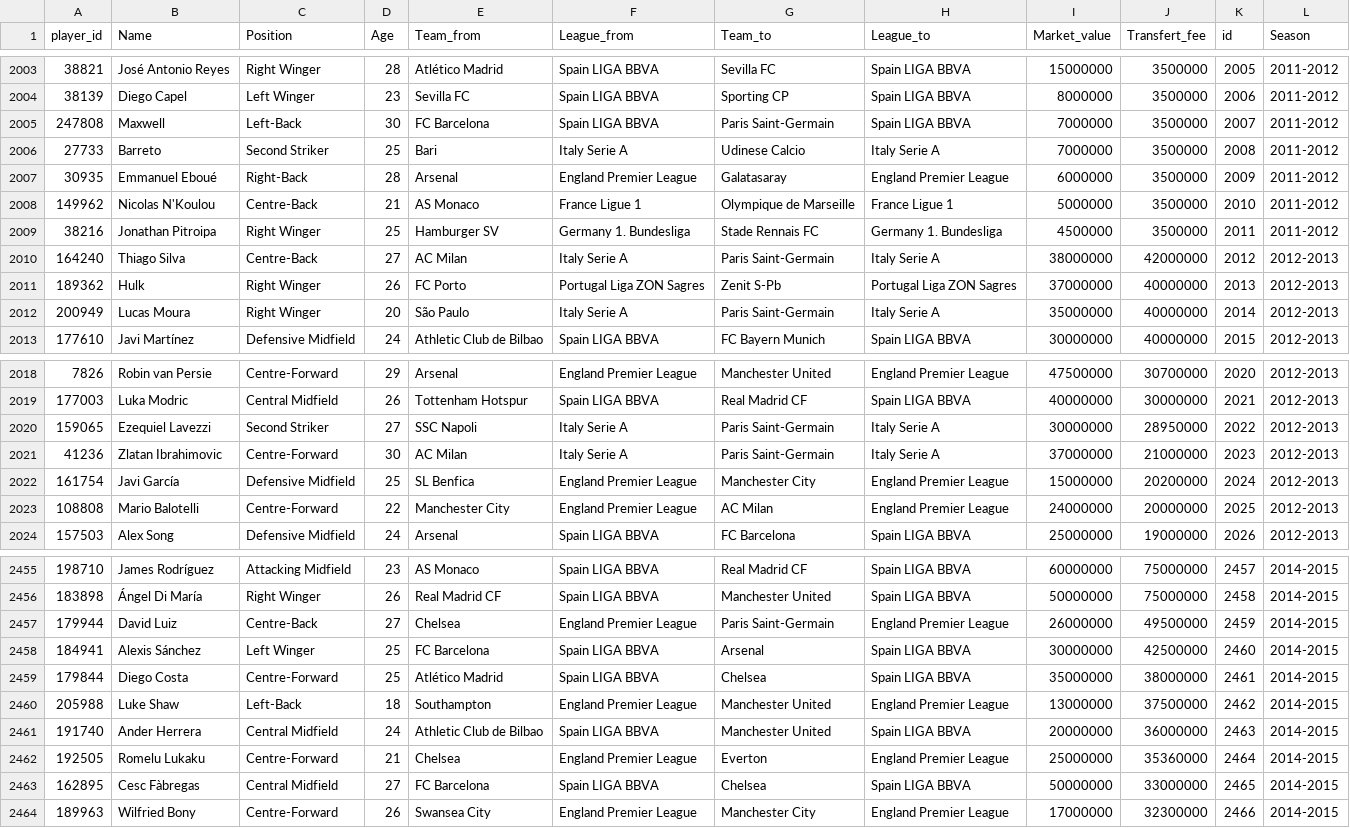
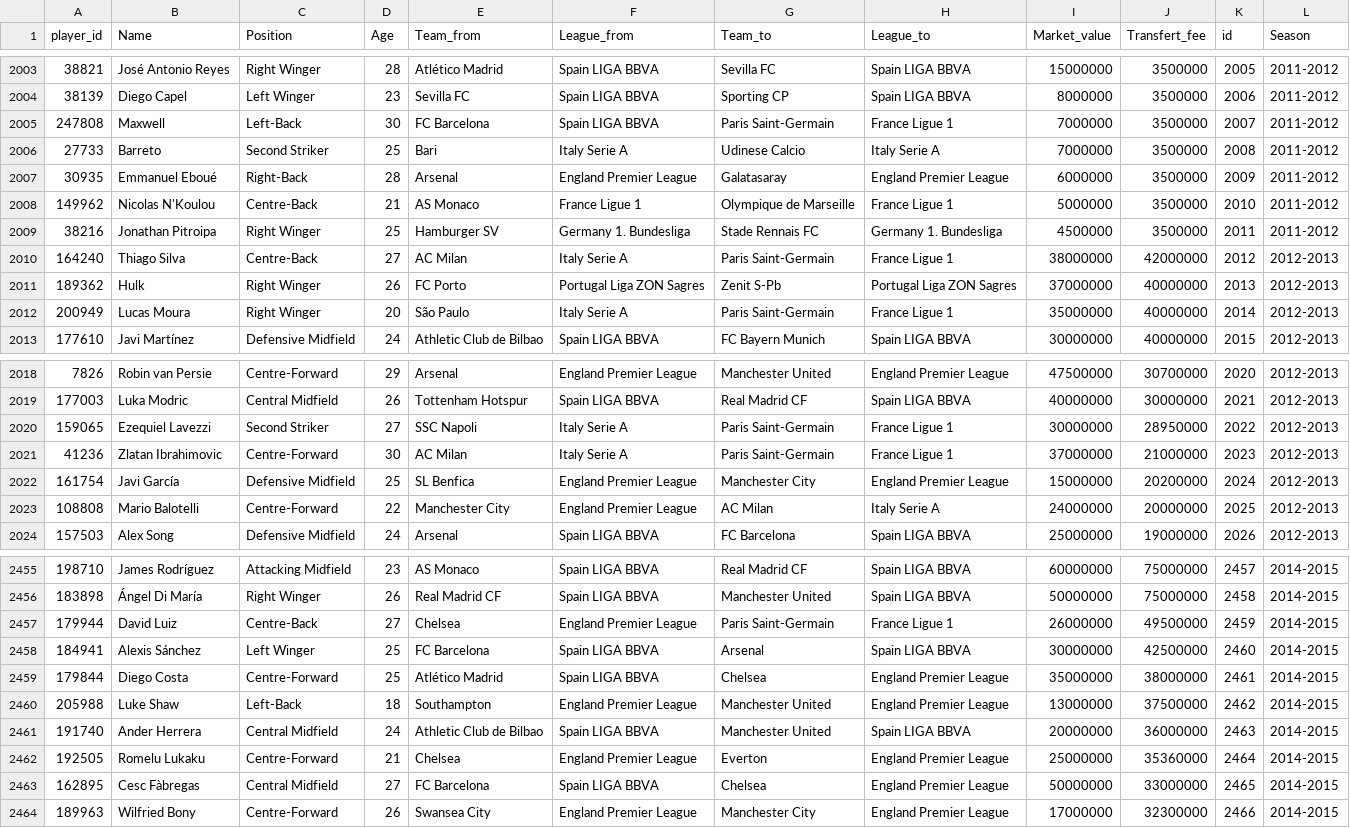
Before and after one commit to Proxy08/Analyse-des-Joeurs-et-clubseurop-ens, a CSV file: transfert.csv, drawn as a sheet; only a part is shown, gaps mark what is left out; the diff covers the shown part only.

```diff
--- a/transfert.csv
+++ b/transfert.csv
@@ -2004,3 +2004,3 @@ player_id,Name,Position,Age,Team_from,League_from,Team_to,League_to,Market_value
 38139,Diego Capel,Left Winger,23,Sevilla FC,Spain LIGA BBVA,Sporting CP,Spain LIGA BBVA,8000000,3500000,2006,2011-2012
-247808,Maxwell,Left-Back,30,FC Barcelona,Spain LIGA BBVA,Paris Saint-Germain,Spain LIGA BBVA,7000000,3500000,2007,2011-2012
+247808,Maxwell,Left-Back,30,FC Barcelona,Spain LIGA BBVA,Paris Saint-Germain,France Ligue 1,7000000,3500000,2007,2011-2012
 27733,Barreto,Second Striker,25,Bari,Italy Serie A,Udinese Calcio,Italy Serie A,7000000,3500000,2008,2011-2012
@@ -2009,5 +2009,5 @@ player_id,Name,Position,Age,Team_from,League_from,Team_to,League_to,Market_value
 38216,Jonathan Pitroipa,Right Winger,25,Hamburger SV,Germany 1. Bundesliga,Stade Rennais FC,Germany 1. Bundesliga,4500000,3500000,2011,2011-2012
-164240,Thiago Silva,Centre-Back,27,AC Milan,Italy Serie A,Paris Saint-Germain,Italy Serie A,38000000,42000000,2012,2012-2013
+164240,Thiago Silva,Centre-Back,27,AC Milan,Italy Serie A,Paris Saint-Germain,France Ligue 1,38000000,42000000,2012,2012-2013
 189362,Hulk,Right Winger,26,FC Porto,Portugal Liga ZON Sagres,Zenit S-Pb,Portugal Liga ZON Sagres,37000000,40000000,2013,2012-2013
-200949,Lucas Moura,Right Winger,20,São Paulo,Italy Serie A,Paris Saint-Germain,Italy Serie A,35000000,40000000,2014,2012-2013
+200949,Lucas Moura,Right Winger,20,São Paulo,Italy Serie A,Paris Saint-Germain,France Ligue 1,35000000,40000000,2014,2012-2013
 177610,Javi Martínez,Defensive Midfield,24,Athletic Club de Bilbao,Spain LIGA BBVA,FC Bayern Munich,Spain LIGA BBVA,30000000,40000000,2015,2012-2013
@@ -2019,6 +2019,6 @@ player_id,Name,Position,Age,Team_from,League_from,Team_to,League_to,Market_value
 177003,Luka Modric,Central Midfield,26,Tottenham Hotspur,Spain LIGA BBVA,Real Madrid CF,Spain LIGA BBVA,40000000,30000000,2021,2012-2013
-159065,Ezequiel Lavezzi,Second Striker,27,SSC Napoli,Italy Serie A,Paris Saint-Germain,Italy Serie A,30000000,28950000,2022,2012-2013
-41236,Zlatan Ibrahimovic,Centre-Forward,30,AC Milan,Italy Serie A,Paris Saint-Germain,Italy Serie A,37000000,21000000,2023,2012-2013
+159065,Ezequiel Lavezzi,Second Striker,27,SSC Napoli,Italy Serie A,Paris Saint-Germain,France Ligue 1,30000000,28950000,2022,2012-2013
+41236,Zlatan Ibrahimovic,Centre-Forward,30,AC Milan,Italy Serie A,Paris Saint-Germain,France Ligue 1,37000000,21000000,2023,2012-2013
 161754,Javi García,Defensive Midfield,25,SL Benfica,England Premier League,Manchester City,England Premier League,15000000,20200000,2024,2012-2013
-108808,Mario Balotelli,Centre-Forward,22,Manchester City,England Premier League,AC Milan,England Premier League,24000000,20000000,2025,2012-2013
+108808,Mario Balotelli,Centre-Forward,22,Manchester City,England Premier League,AC Milan,Italy Serie A,24000000,20000000,2025,2012-2013
 157503,Alex Song,Defensive Midfield,24,Arsenal,Spain LIGA BBVA,FC Barcelona,Spain LIGA BBVA,25000000,19000000,2026,2012-2013
@@ -2456,5 +2456,5 @@ player_id,Name,Position,Age,Team_from,League_from,Team_to,League_to,Market_value
 183898,Ángel Di María,Right Winger,26,Real Madrid CF,Spain LIGA BBVA,Manchester United,Spain LIGA BBVA,50000000,75000000,2458,2014-2015
-179944,David Luiz,Centre-Back,27,Chelsea,England Premier League,Paris Saint-Germain,England Premier League,26000000,49500000,2459,2014-2015
+179944,David Luiz,Centre-Back,27,Chelsea,England Premier League,Paris Saint-Germain,France Ligue 1,26000000,49500000,2459,2014-2015
 184941,Alexis Sánchez,Left Winger,25,FC Barcelona,Spain LIGA BBVA,Arsenal,Spain LIGA BBVA,30000000,42500000,2460,2014-2015
-179844,Diego Costa,Centre-Forward,25,Atlético Madrid,Spain LIGA BBVA,Chelsea,Spain LIGA BBVA,35000000,38000000,2461,2014-2015
+179844,Diego Costa,Centre-Forward,25,Atlético Madrid,Spain LIGA BBVA,Chelsea,England Premier League,35000000,38000000,2461,2014-2015
 205988,Luke Shaw,Left-Back,18,Southampton,England Premier League,Manchester United,England Premier League,13000000,37500000,2462,2014-2015
@@ -2462,3 +2462,3 @@ player_id,Name,Position,Age,Team_from,League_from,Team_to,League_to,Market_value
 192505,Romelu Lukaku,Centre-Forward,21,Chelsea,England Premier League,Everton,England Premier League,25000000,35360000,2464,2014-2015
-162895,Cesc Fàbregas,Central Midfield,27,FC Barcelona,Spain LIGA BBVA,Chelsea,Spain LIGA BBVA,50000000,33000000,2465,2014-2015
+162895,Cesc Fàbregas,Central Midfield,27,FC Barcelona,Spain LIGA BBVA,Chelsea,England Premier League,50000000,33000000,2465,2014-2015
 189963,Wilfried Bony,Centre-Forward,26,Swansea City,England Premier League,Manchester City,England Premier League,17000000,32300000,2466,2014-2015
```
Also changed, not shown: 117 edited cells elsewhere in this file, query2.csv, 4 other files.
